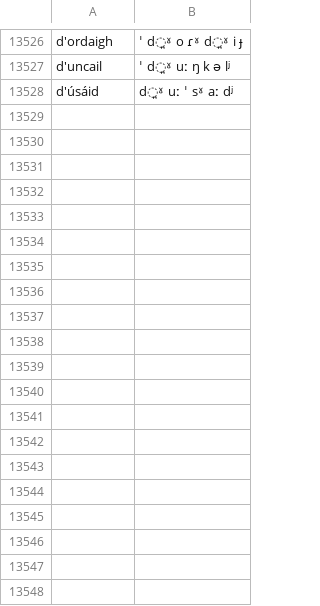
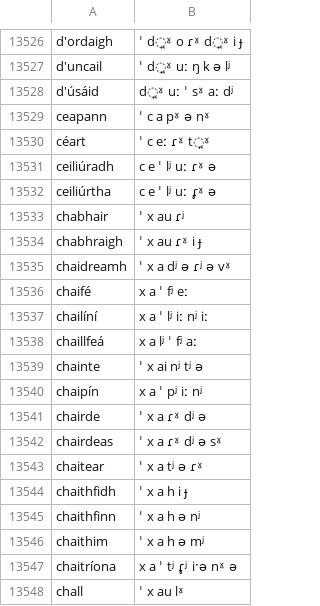
Before and after one commit to jimregan/irish-asr-data, a TSV file: pron/munster.tsv, drawn as a sheet; only a part is shown, gaps mark what is left out; the diff covers the shown part only; the diff names each change by its address in the sheet, - before the commit and + after, or states it on an @@ line.

```diff
--- a/pron/munster.tsv
+++ b/pron/munster.tsv
+row 13529: ceapann | ˈ c a pˠ ə nˠ
+row 13530: céart | ˈ c eː ɾˠ t̪ˠ
+row 13531: ceiliúradh | c e ˈ lʲ uː ɾˠ ə
+row 13532: ceiliúrtha | c e ˈ lʲ uː ɾ̥ˠ ə
+row 13533: chabhair | ˈ x au ɾʲ
+row 13534: chabhraigh | ˈ x au ɾˠ i ɟ
+row 13535: chaidreamh | ˈ x a dʲ ə ɾʲ ə vˠ
+row 13536: chaifé | x a ˈ fʲ eː
+row 13537: chailíní | x a ˈ lʲ iː nʲ iː
+row 13538: chaillfeá | x a lʲ ˈ fʲ aː
+row 13539: chainte | ˈ x ai nʲ tʲ ə
+row 13540: chaipín | x a ˈ pʲ iː nʲ
+row 13541: chairde | ˈ x a ɾˠ dʲ ə
+row 13542: chairdeas | ˈ x a ɾˠ dʲ ə sˠ
+row 13543: chaitear | ˈ x a tʲ ə ɾˠ
+row 13544: chaithfidh | ˈ x a h i ɟ
+row 13545: chaithfinn | ˈ x a h ə nʲ
+row 13546: chaithim | ˈ x a h ə mʲ
+row 13547: chaitríona | x a ˈ tʲ ɾ̥ʲ iˑə nˠ ə
+row 13548: chall | ˈ x au lˠ
```
Also changed, not shown: 19 added rows elsewhere in this file, 2 other files.
